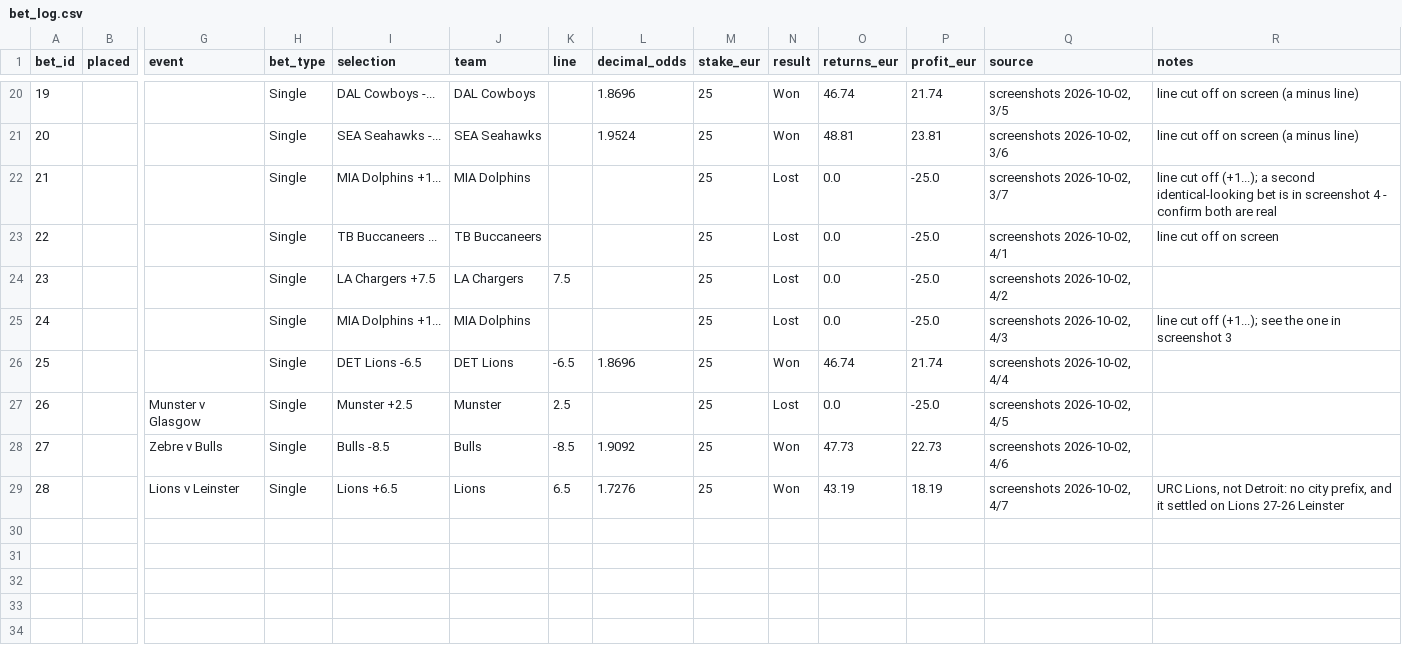
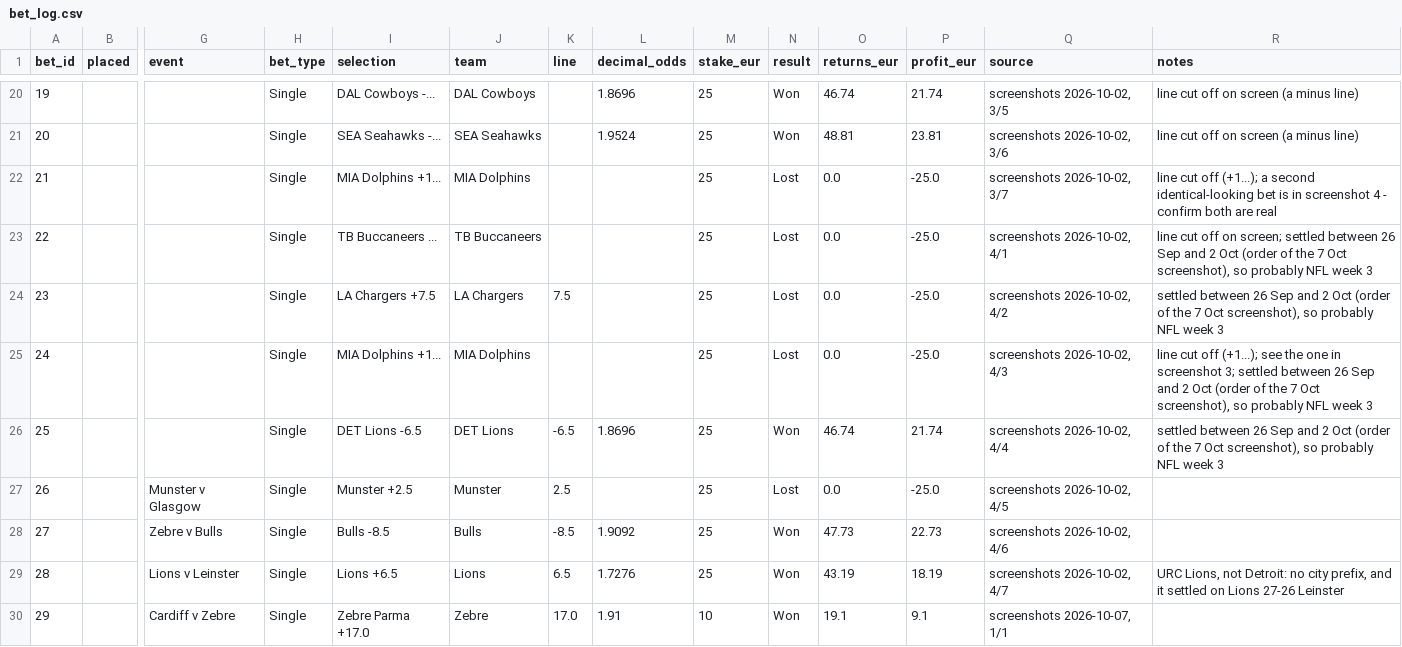
Before and after one commit to ZeNoonan/Research, a CSV file: bets/bet_log.csv, drawn as a sheet; only a part is shown, gaps mark what is left out; rows hold the shown columns only; the diff covers the shown part only; the diff names each change by its address in the sheet, - before the commit and + after, or states it on an @@ line.

```diff
--- a/bets/bet_log.csv
+++ b/bets/bet_log.csv
-R23 (notes): …off on screen
+R23 (notes): …off on screen; settled between 26 Sep and 2 Oct (order of the 7 Oct screenshot), so probably NFL week 3
-R24 (notes): (empty)
+R24 (notes): settled between 26 Sep and 2 Oct (order of the 7 Oct screenshot), so probably NFL week 3
-R25 (notes): …in screenshot 3
+R25 (notes): …in screenshot 3; settled between 26 Sep and 2 Oct (order of the 7 Oct screenshot), so probably NFL week 3
-R26 (notes): (empty)
+R26 (notes): settled between 26 Sep and 2 Oct (order of the 7 Oct screenshot), so probably NFL week 3
+row 30: 29 |  | Cardiff v Zebre | Single | Zebre Parma +17.0 | Zebre | 17.0 | 1.91 | 10 | Won | 19.1 | 9.1 | screenshots 2026-10-07, 1/1
```
Also changed, not shown: 8 added rows elsewhere in this file, 4 other files.
